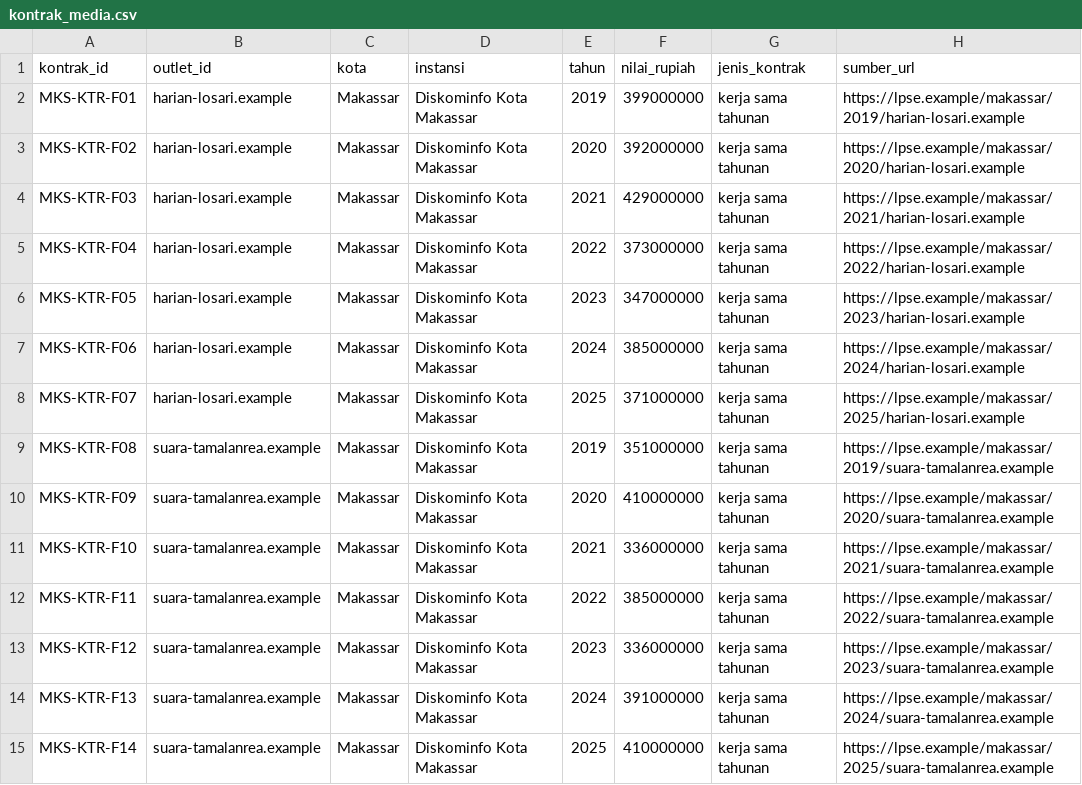
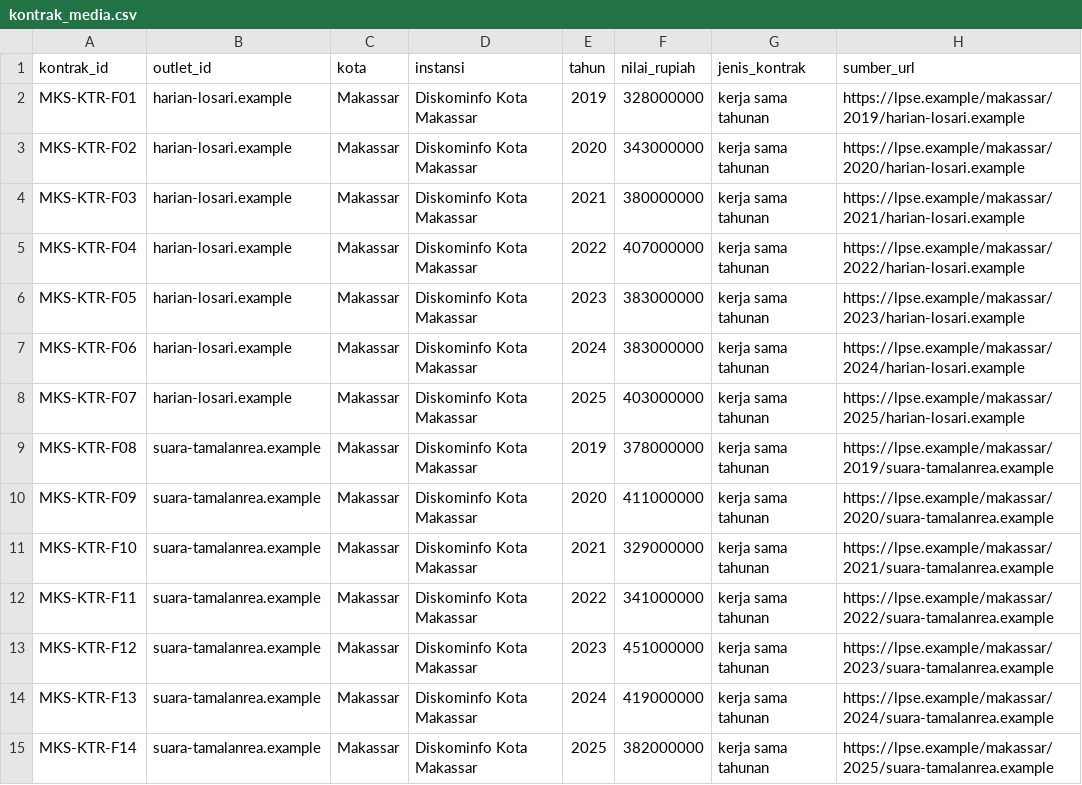
Before and after one commit to odripads/eppos-intel, a CSV file: data/csv/kontrak_media.csv, drawn as a sheet; only a part is shown; the diff covers the shown part only; the diff names each change by its address in the sheet, - before the commit and + after, or states it on an @@ line.

```diff
--- a/data/csv/kontrak_media.csv
+++ b/data/csv/kontrak_media.csv
-F2 (nilai_rupiah): 399000000
+F2 (nilai_rupiah): 328000000
-F3 (nilai_rupiah): 392000000
+F3 (nilai_rupiah): 343000000
-F4 (nilai_rupiah): 429000000
+F4 (nilai_rupiah): 380000000
-F5 (nilai_rupiah): 373000000
+F5 (nilai_rupiah): 407000000
-F6 (nilai_rupiah): 347000000
+F6 (nilai_rupiah): 383000000
-F7 (nilai_rupiah): 385000000
+F7 (nilai_rupiah): 383000000
-F8 (nilai_rupiah): 371000000
+F8 (nilai_rupiah): 403000000
-F9 (nilai_rupiah): 351000000
+F9 (nilai_rupiah): 378000000
-F10 (nilai_rupiah): 410000000
+F10 (nilai_rupiah): 411000000
-F11 (nilai_rupiah): 336000000
+F11 (nilai_rupiah): 329000000
-F12 (nilai_rupiah): 385000000
+F12 (nilai_rupiah): 341000000
-F13 (nilai_rupiah): 336000000
+F13 (nilai_rupiah): 451000000
-F14 (nilai_rupiah): 391000000
+F14 (nilai_rupiah): 419000000
-F15 (nilai_rupiah): 410000000
+F15 (nilai_rupiah): 382000000
```
Also changed, not shown: 14 edited cells elsewhere in this file, data/csv/liputan_peristiwa.csv, data/csv/metrik_mingguan.csv, 16 other files.
